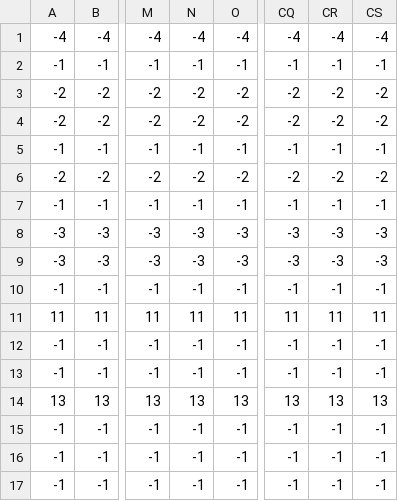
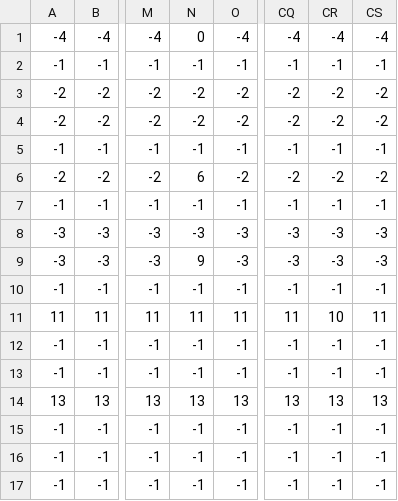
Before and after one commit to mmussatto/Lexical-and-Syntax-Analyzer, a TSV file: Data/transition_matrix.tsv, drawn as a sheet; only a part is shown, gaps mark what is left out; the diff names each change by its address in the sheet, - before the commit and + after, or states it on an @@ line.

```diff
--- a/Data/transition_matrix.tsv
+++ b/Data/transition_matrix.tsv
-N1: -4
+N1: 0
-N6: -2
+N6: 6
-N9: -3
+N9: 9
-CR11: 11
+CR11: 10
```
Also changed, not shown: 2 other files.
